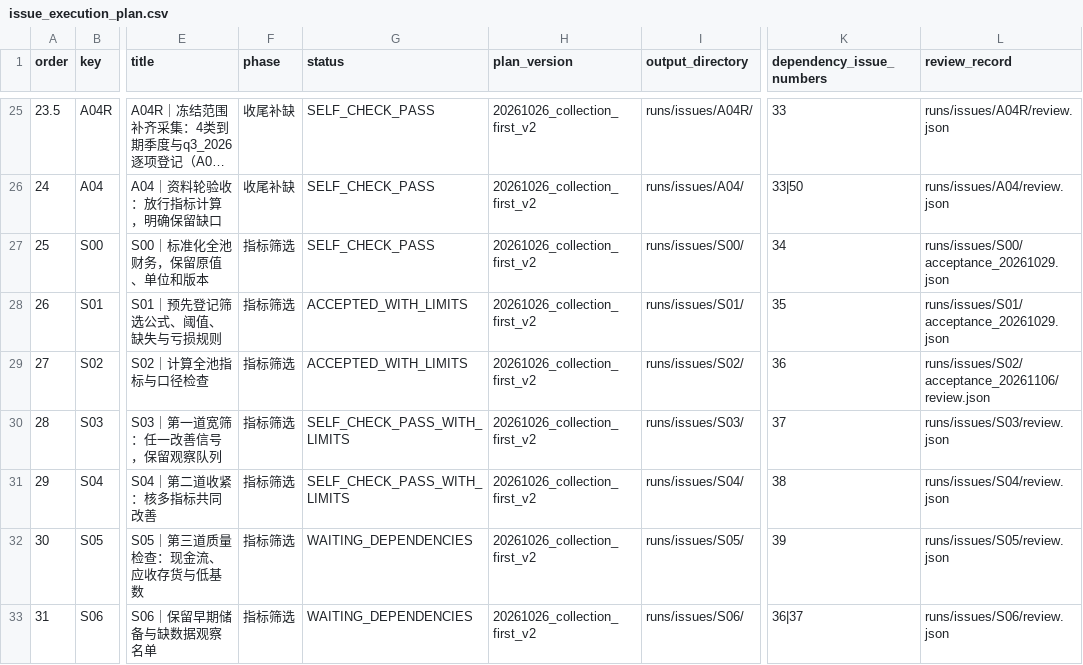
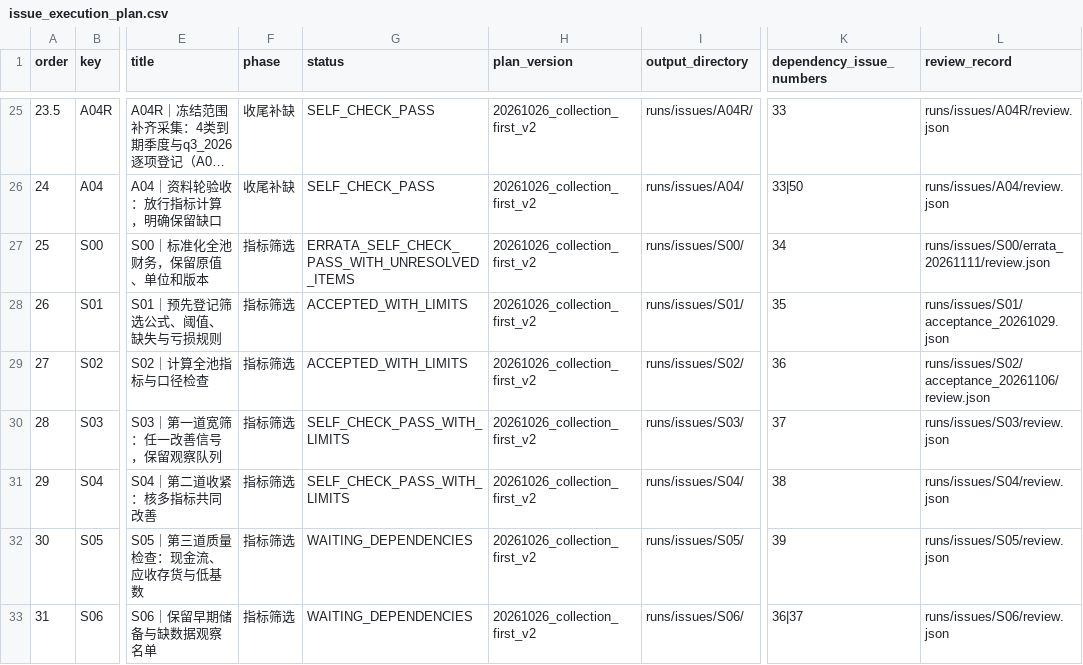
Before and after one commit to qiangzhuangmeili-ui/robotics-inflection-research, a CSV file: data/issue_execution_plan.csv, drawn as a sheet; only a part is shown, gaps mark what is left out; long unchanged cells end in …; the diff names each change by its address in the sheet, - before the commit and + after, or states it on an @@ line.

```diff
--- a/data/issue_execution_plan.csv
+++ b/data/issue_execution_plan.csv
-G27 (status): SELF_CHECK_PASS
+G27 (status): ERRATA_SELF_CHECK_PASS_WITH_UNRESOLVED_ITEMS
-L27 (review_record): runs/issues/S00/acceptance_20261029.json
+L27 (review_record): runs/issues/S00/errata_20261111/review.json
```
Also changed, not shown: 20 other files.
